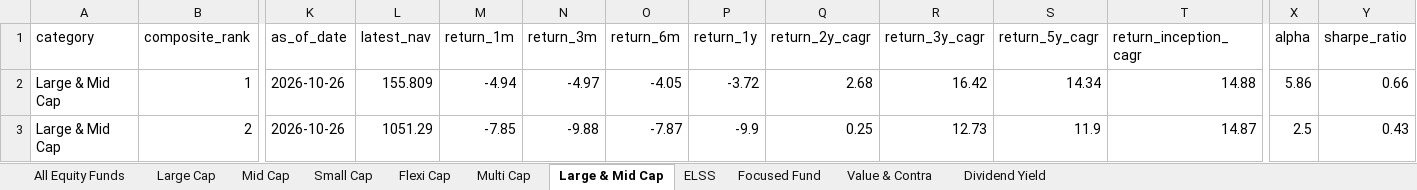
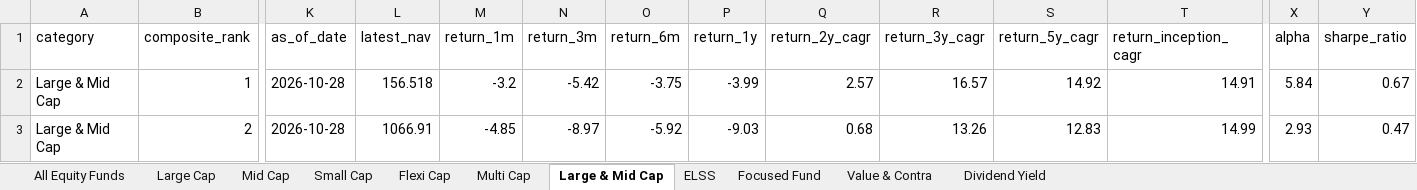
Before and after one commit to itswarlord/MutualFundResearch, an Excel workbook: data/Indian_Equity_Mutual_Funds_Master.xlsx, sheet Large & Mid Cap, drawn as a sheet; only a part is shown, gaps mark what is left out; values as stored, in another font and other column widths than the file's, no borders; the diff covers the shown part only; the diff names each change by its address in the sheet, - before the commit and + after, or states it on an @@ line.

```diff
--- a/data/Indian_Equity_Mutual_Funds_Master.xlsx (sheet Large & Mid Cap)
+++ b/data/Indian_Equity_Mutual_Funds_Master.xlsx (sheet Large & Mid Cap)
-K2:K3 (as_of_date): 2026-10-26
+K2:K3 (as_of_date): 2026-10-28
-L2 (latest_nav): 155.809
+L2 (latest_nav): 156.518
-M2 (return_1m): -4.94
+M2 (return_1m): -3.2
-N2 (return_3m): -4.97
+N2 (return_3m): -5.42
-O2 (return_6m): -4.05
+O2 (return_6m): -3.75
-P2 (return_1y): -3.72
+P2 (return_1y): -3.99
-Q2 (return_2y_cagr): 2.68
+Q2 (return_2y_cagr): 2.57
-R2 (return_3y_cagr): 16.42
+R2 (return_3y_cagr): 16.57
-S2 (return_5y_cagr): 14.34
+S2 (return_5y_cagr): 14.92
-T2 (return_inception_cagr): 14.88
+T2 (return_inception_cagr): 14.91
-X2 (alpha): 5.86
+X2 (alpha): 5.84
-Y2 (sharpe_ratio): 0.66
+Y2 (sharpe_ratio): 0.67
-L3 (latest_nav): 1051.29
+L3 (latest_nav): 1066.91
-M3 (return_1m): -7.85
+M3 (return_1m): -4.85
-N3 (return_3m): -9.88
+N3 (return_3m): -8.97
-O3 (return_6m): -7.87
+O3 (return_6m): -5.92
-P3 (return_1y): -9.9
+P3 (return_1y): -9.03
-Q3 (return_2y_cagr): 0.25
+Q3 (return_2y_cagr): 0.68
-R3 (return_3y_cagr): 12.73
+R3 (return_3y_cagr): 13.26
-S3 (return_5y_cagr): 11.9
+S3 (return_5y_cagr): 12.83
-T3 (return_inception_cagr): 14.87
+T3 (return_inception_cagr): 14.99
-X3 (alpha): 2.5
+X3 (alpha): 2.93
-Y3 (sharpe_ratio): 0.43
+Y3 (sharpe_ratio): 0.47
```
Also changed, not shown: 694 edited cells elsewhere in this sheet, sheet All Equity Funds, sheet ELSS, sheet Flexi Cap, sheet Mid Cap, sheet Small Cap, sheet Large Cap, 4 more sheets, web/data/Indian_Equity_Mutual_Funds_Master.xlsx, 23 other files.
